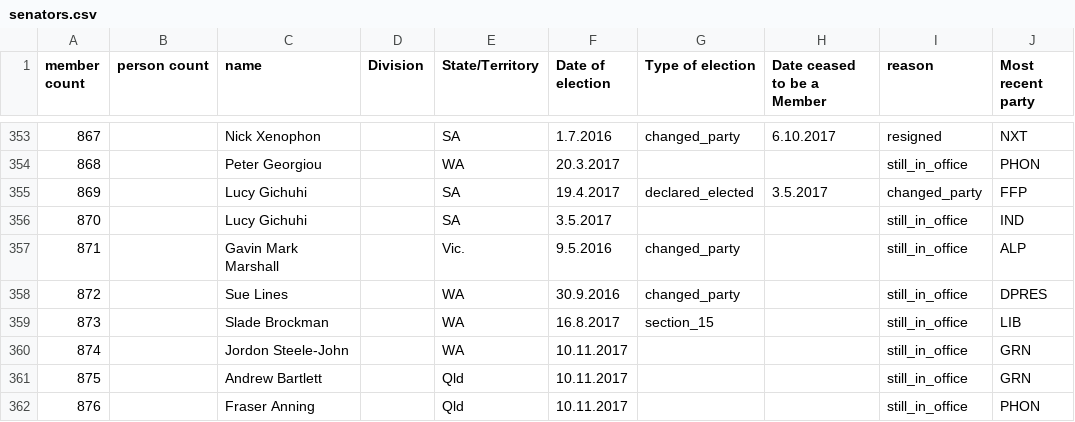
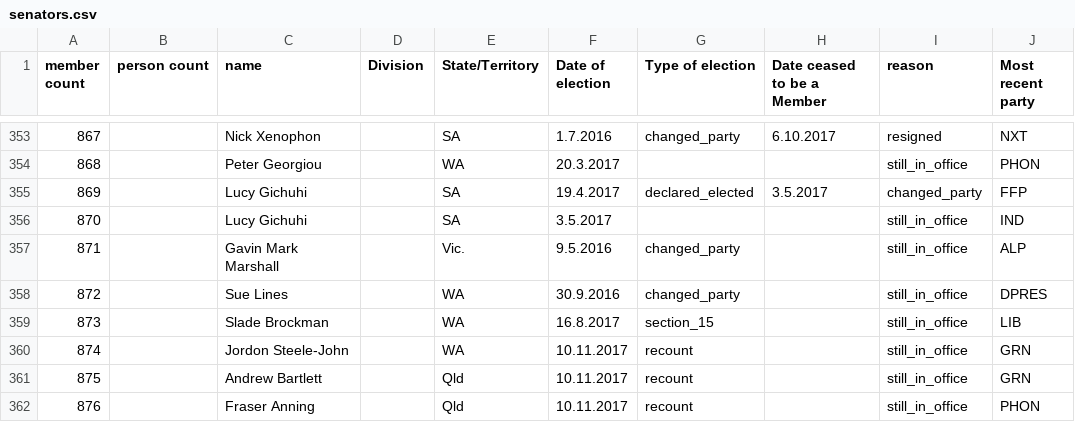
Before and after one commit to openaustralia/openaustralia-parser, a CSV file: data/senators.csv, drawn as a sheet; only a part is shown, gaps mark what is left out.

Commit message:
Say new senators joined through recount so that they don't appear as elected in election

```diff
--- a/data/senators.csv
+++ b/data/senators.csv
@@ -359,4 +359,4 @@ member count,person count,name,Division,State/Territory,Date of election,Type of
 873,,Slade Brockman,,WA,16.8.2017,section_15,,still_in_office,LIB
-874,,Jordon Steele-John,,WA,10.11.2017,,,still_in_office,GRN
-875,,Andrew Bartlett,,Qld,10.11.2017,,,still_in_office,GRN
-876,,Fraser Anning,,Qld,10.11.2017,,,still_in_office,PHON
+874,,Jordon Steele-John,,WA,10.11.2017,recount,,still_in_office,GRN
+875,,Andrew Bartlett,,Qld,10.11.2017,recount,,still_in_office,GRN
+876,,Fraser Anning,,Qld,10.11.2017,recount,,still_in_office,PHON
```
